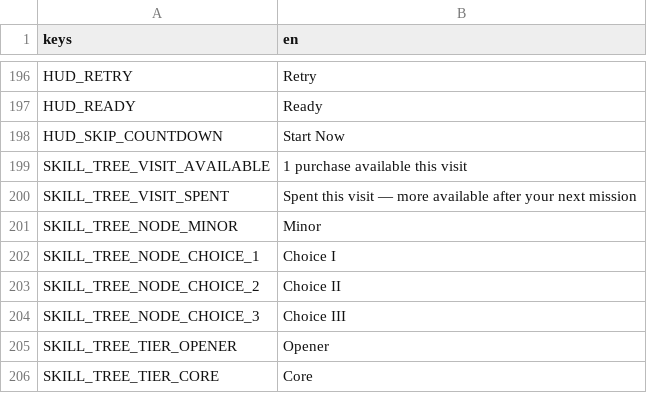
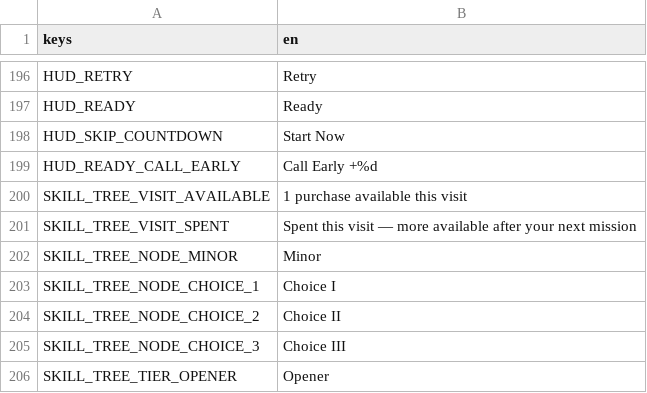
Before and after one commit to VickneshHolmesglen/TDEF, a CSV file: assets/localization/strings.csv, drawn as a sheet; only a part is shown, gaps mark what is left out; the shorter side is filled out with more unchanged rows.

```diff
--- a/assets/localization/strings.csv
+++ b/assets/localization/strings.csv
@@ -198,2 +198,3 @@ HUD_READY,Ready
 HUD_SKIP_COUNTDOWN,Start Now
+HUD_READY_CALL_EARLY,Call Early +%d
 SKILL_TREE_VISIT_AVAILABLE,1 purchase available this visit
```
Also changed, not shown: 10 other files.
